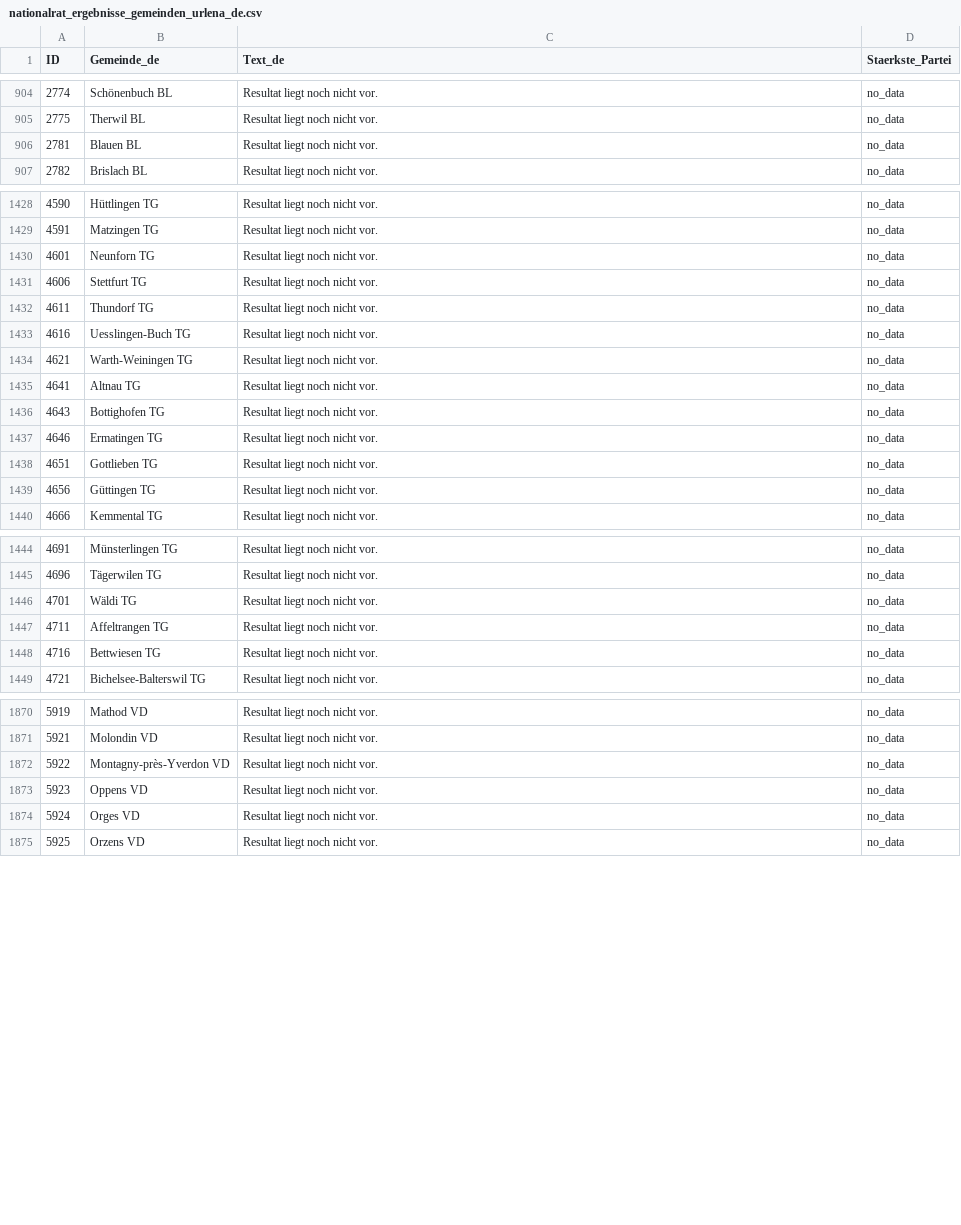
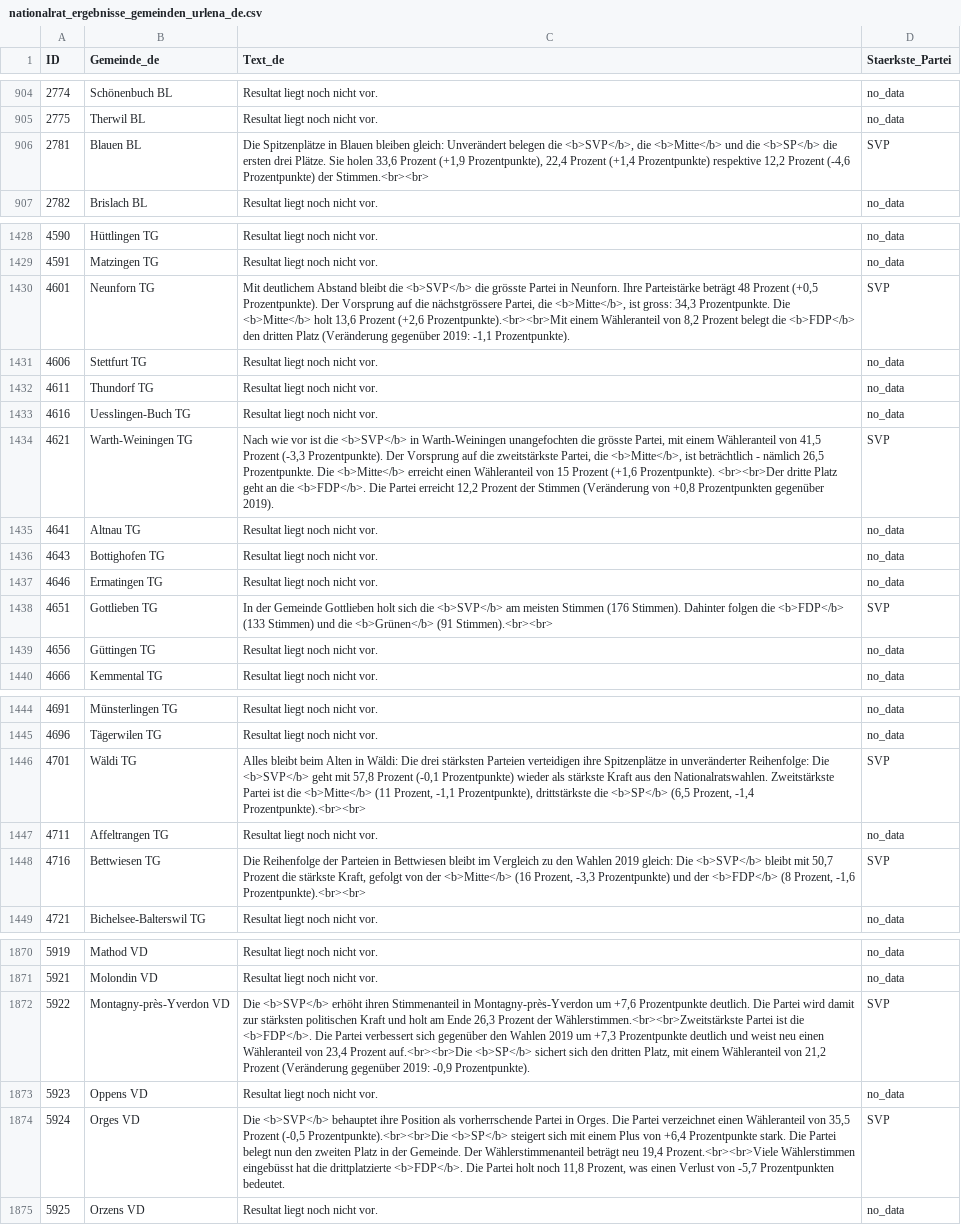
Before and after one commit to awp-finanznachrichten/sda_eidgenoessische_wahlen_datafeed, a CSV file: Output/nationalrat_ergebnisse_gemeinden_urlena_de.csv, drawn as a sheet; only a part is shown, gaps mark what is left out; the diff covers the shown part only.

```diff
--- a/Output/nationalrat_ergebnisse_gemeinden_urlena_de.csv
+++ b/Output/nationalrat_ergebnisse_gemeinden_urlena_de.csv
@@ -905,3 +905,3 @@
 2775,"Therwil BL","Resultat liegt noch nicht vor.","no_data"
-2781,"Blauen BL","Resultat liegt noch nicht vor.","no_data"
+2781,"Blauen BL","Die Spitzenplätze in Blauen bleiben gleich: Unverändert belegen die <b>SVP</b>, die <b>Mitte</b> und die <b>SP</b> die ersten drei Plätze. Sie holen 33,6 Prozent (+1,9 Prozentpunkte), 22,4 Prozent (+1,4 Prozentpunkte) respektive 12,2 Prozent (-4,6 Prozentpunkte) der Stimmen.<br><br>","SVP"
 2782,"Brislach BL","Resultat liegt noch nicht vor.","no_data"
@@ -1429,3 +1429,3 @@
 4591,"Matzingen TG","Resultat liegt noch nicht vor.","no_data"
-4601,"Neunforn TG","Resultat liegt noch nicht vor.","no_data"
+4601,"Neunforn TG","Mit deutlichem Abstand bleibt die <b>SVP</b> die grösste Partei in Neunforn. Ihre Parteistärke beträgt 48 Prozent (+0,5 Prozentpunkte). Der Vorsprung auf die nächstgrössere Partei, die <b>Mitte</b>, ist gross: 34,3 Prozentpunkte. Die <b>Mitte</b> holt 13,6 Prozent (+2,6 Prozentpunkte).<br><br>Mit einem Wähleranteil von 8,2 Prozent belegt die <b>FDP</b> den dritten Platz (Veränderung gegenüber 2019: -1,1 Prozentpunkte).","SVP"
 4606,"Stettfurt TG","Resultat liegt noch nicht vor.","no_data"
@@ -1433,3 +1433,3 @@
 4616,"Uesslingen-Buch TG","Resultat liegt noch nicht vor.","no_data"
-4621,"Warth-Weiningen TG","Resultat liegt noch nicht vor.","no_data"
+4621,"Warth-Weiningen TG","Nach wie vor ist die <b>SVP</b> in Warth-Weiningen unangefochten die grösste Partei, mit einem Wähleranteil von 41,5 Prozent (-3,3 Prozentpunkte). Der Vorsprung auf die zweitstärkste Partei, die <b>Mitte</b>, ist beträchtlich - nämlich 26,5 Prozentpunkte. Die <b>Mitte</b> erreicht einen Wähleranteil von 15 Prozent (+1,6 Prozentpunkte). <br><br>Der dritte Platz geht an die <b>FDP</b>. Die Partei erreicht 12,2 Prozent der Stimmen (Veränderung von +0,8 Prozentpunkten gegenüber 2019).","SVP"
 4641,"Altnau TG","Resultat liegt noch nicht vor.","no_data"
@@ -1437,3 +1437,3 @@
 4646,"Ermatingen TG","Resultat liegt noch nicht vor.","no_data"
-4651,"Gottlieben TG","Resultat liegt noch nicht vor.","no_data"
+4651,"Gottlieben TG","In der Gemeinde Gottlieben holt sich die <b>SVP</b> am meisten Stimmen (176 Stimmen). Dahinter folgen die <b>FDP</b> (133 Stimmen) und die <b>Grünen</b> (91 Stimmen).<br><br>","SVP"
 4656,"Güttingen TG","Resultat liegt noch nicht vor.","no_data"
@@ -1445,5 +1445,5 @@
 4696,"Tägerwilen TG","Resultat liegt noch nicht vor.","no_data"
-4701,"Wäldi TG","Resultat liegt noch nicht vor.","no_data"
+4701,"Wäldi TG","Alles bleibt beim Alten in Wäldi: Die drei stärksten Parteien verteidigen ihre Spitzenplätze in unveränderter Reihenfolge: Die <b>SVP</b> geht mit 57,8 Prozent (-0,1 Prozentpunkte) wieder als stärkste Kraft aus den Nationalratswahlen. Zweitstärkste Partei ist die <b>Mitte</b> (11 Prozent, -1,1 Prozentpunkte), drittstärkste die <b>SP</b> (6,5 Prozent, -1,4 Prozentpunkte).<br><br>","SVP"
 4711,"Affeltrangen TG","Resultat liegt noch nicht vor.","no_data"
-4716,"Bettwiesen TG","Resultat liegt noch nicht vor.","no_data"
+4716,"Bettwiesen TG","Die Reihenfolge der Parteien in Bettwiesen bleibt im Vergleich zu den Wahlen 2019 gleich: Die <b>SVP</b> bleibt mit 50,7 Prozent die stärkste Kraft, gefolgt von der <b>Mitte</b> (16 Prozent, -3,3 Prozentpunkte) und der <b>FDP</b> (8 Prozent, -1,6 Prozentpunkte).<br><br>","SVP"
 4721,"Bichelsee-Balterswil TG","Resultat liegt noch nicht vor.","no_data"
@@ -1871,5 +1871,5 @@
 5921,"Molondin VD","Resultat liegt noch nicht vor.","no_data"
-5922,"Montagny-près-Yverdon VD","Resultat liegt noch nicht vor.","no_data"
+5922,"Montagny-près-Yverdon VD","Die <b>SVP</b> erhöht ihren Stimmenanteil in Montagny-près-Yverdon um +7,6 Prozentpunkte deutlich. Die Partei wird damit zur stärksten politischen Kraft und holt am Ende 26,3 Prozent der Wählerstimmen.<br><br>Zweitstärkste Partei ist die <b>FDP</b>. Die Partei verbessert sich gegenüber den Wahlen 2019 um +7,3 Prozentpunkte deutlich und weist neu einen Wähleranteil von 23,4 Prozent auf.<br><br>Die <b>SP</b> sichert sich den dritten Platz, mit einem Wähleranteil von 21,2 Prozent (Veränderung gegenüber 2019: -0,9 Prozentpunkte).","SVP"
 5923,"Oppens VD","Resultat liegt noch nicht vor.","no_data"
-5924,"Orges VD","Resultat liegt noch nicht vor.","no_data"
+5924,"Orges VD","Die <b>SVP</b> behauptet ihre Position als vorherrschende Partei in Orges. Die Partei verzeichnet einen Wähleranteil von 35,5 Prozent (-0,5 Prozentpunkte).<br><br>Die <b>SP</b> steigert sich mit einem Plus von +6,4 Prozentpunkte stark. Die Partei belegt nun den zweiten Platz in der Gemeinde. Der Wählerstimmenanteil beträgt neu 19,4 Prozent.<br><br>Viele Wählerstimmen eingebüsst hat die drittplatzierte <b>FDP</b>. Die Partei holt noch 11,8 Prozent, was einen Verlust von -5,7 Prozentpunkten bedeutet.","SVP"
 5925,"Orzens VD","Resultat liegt noch nicht vor.","no_data"
```
Also changed, not shown: 6 edited cells elsewhere in this file, Output/nationalrat_ergebnisse_gemeinden_urlena_fr.csv, Output/nationalrat_ergebnisse_gemeinden_urlena_it.csv, 10 other files.
